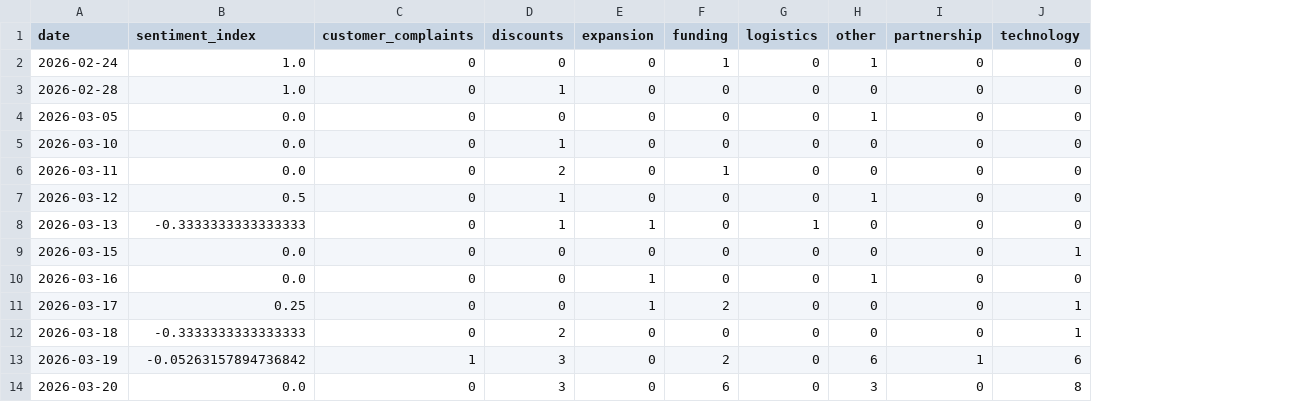
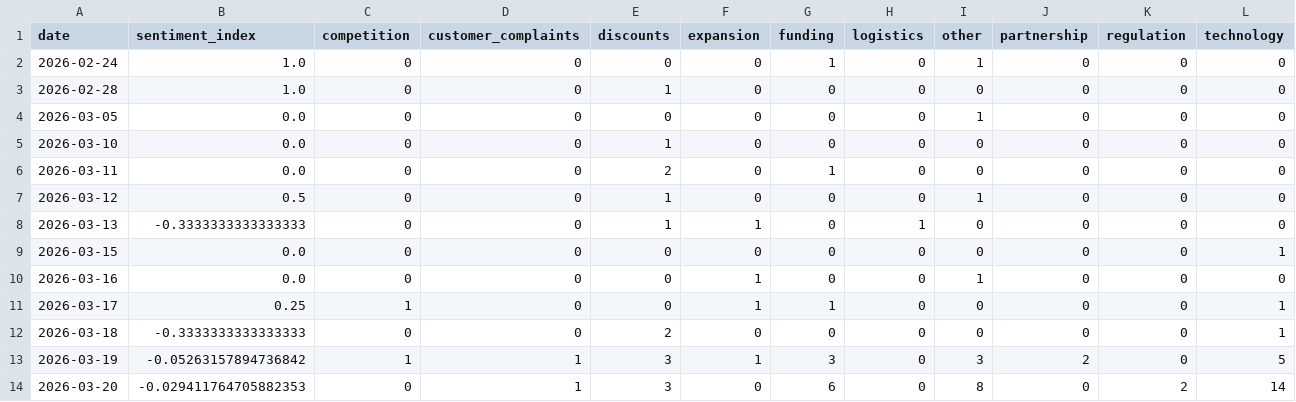
Before and after one commit to 2310Gayatri/AI-Ecommerce-Trend-Forecaster, a CSV file: data/processed/daily_market_metrics.csv, drawn as a sheet; addresses are those after the commit; the diff names each change by its address in the sheet, - before the commit and + after, or states it on an @@ line.

```diff
--- a/data/processed/daily_market_metrics.csv
+++ b/data/processed/daily_market_metrics.csv
+column C (competition), rows 2-14: 0 | 0 | 0 | 0 | 0 | 0 | 0 | 0 | 0 | 1 | 0 | 1 | 0
+column K (regulation), rows 2-14: 0 | 0 | 0 | 0 | 0 | 0 | 0 | 0 | 0 | 0 | 0 | 0 | 2
-G11 (funding): 2
+G11 (funding): 1
-F13 (expansion): 0
+F13 (expansion): 1
-G13 (funding): 2
+G13 (funding): 3
-I13 (other): 6
+I13 (other): 3
-J13 (partnership): 1
+J13 (partnership): 2
-L13 (technology): 6
+L13 (technology): 5
-B14 (sentiment_index): 0.0
+B14 (sentiment_index): -0.029411764705882353
-D14 (customer_complaints): 0
+D14 (customer_complaints): 1
-I14 (other): 3
+I14 (other): 8
-L14 (technology): 8
+L14 (technology): 14
```
Also changed, not shown: data/processed/brand_daily_metrics.csv, 17 other files.
